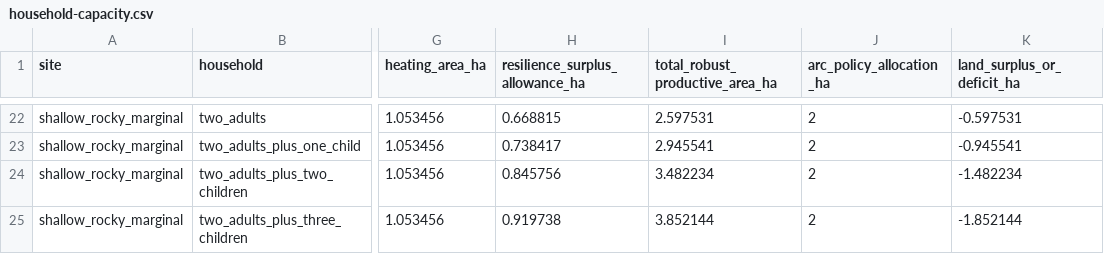
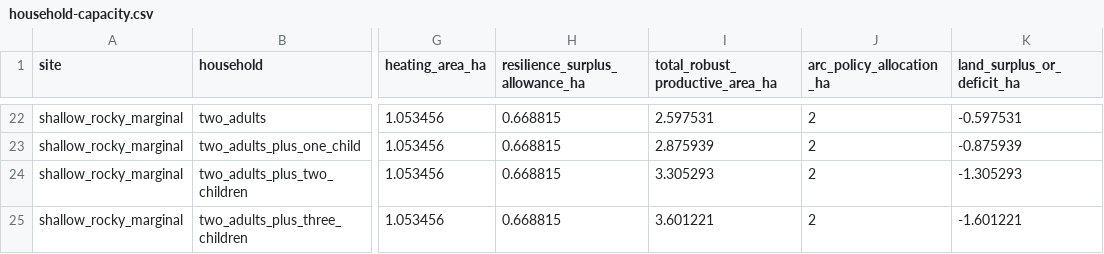
Before and after one commit to AndriiZvorygin/living-region, a CSV file: packages/carrying-capacity/data/derived/household-capacity.csv, drawn as a sheet; only a part is shown, gaps mark what is left out; the diff covers the shown part only; the diff names each change by its address in the sheet, - before the commit and + after, or states it on an @@ line.

```diff
--- a/packages/carrying-capacity/data/derived/household-capacity.csv
+++ b/packages/carrying-capacity/data/derived/household-capacity.csv
-H23 (resilience_surplus_allowance_ha): 0.738417
+H23 (resilience_surplus_allowance_ha): 0.668815
-I23 (total_robust_productive_area_ha): 2.945541
+I23 (total_robust_productive_area_ha): 2.875939
-K23 (land_surplus_or_deficit_ha): -0.945541
+K23 (land_surplus_or_deficit_ha): -0.875939
-H24 (resilience_surplus_allowance_ha): 0.845756
+H24 (resilience_surplus_allowance_ha): 0.668815
-I24 (total_robust_productive_area_ha): 3.482234
+I24 (total_robust_productive_area_ha): 3.305293
-K24 (land_surplus_or_deficit_ha): -1.482234
+K24 (land_surplus_or_deficit_ha): -1.305293
-H25 (resilience_surplus_allowance_ha): 0.919738
+H25 (resilience_surplus_allowance_ha): 0.668815
-I25 (total_robust_productive_area_ha): 3.852144
+I25 (total_robust_productive_area_ha): 3.601221
-K25 (land_surplus_or_deficit_ha): -1.852144
+K25 (land_surplus_or_deficit_ha): -1.601221
```
Also changed, not shown: 30 edited cells elsewhere in this file, packages/carrying-capacity/data/derived/livestock-scenarios.csv, 37 other files.
